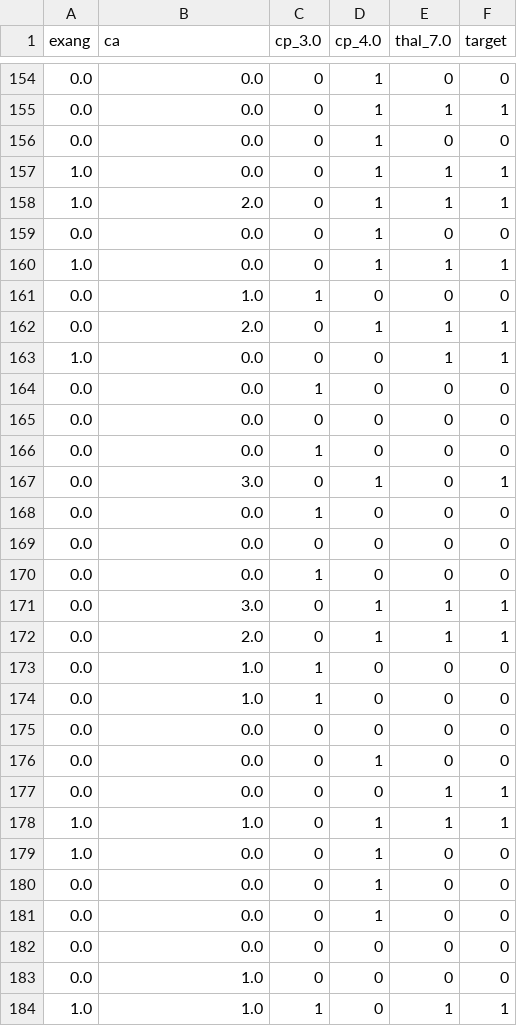
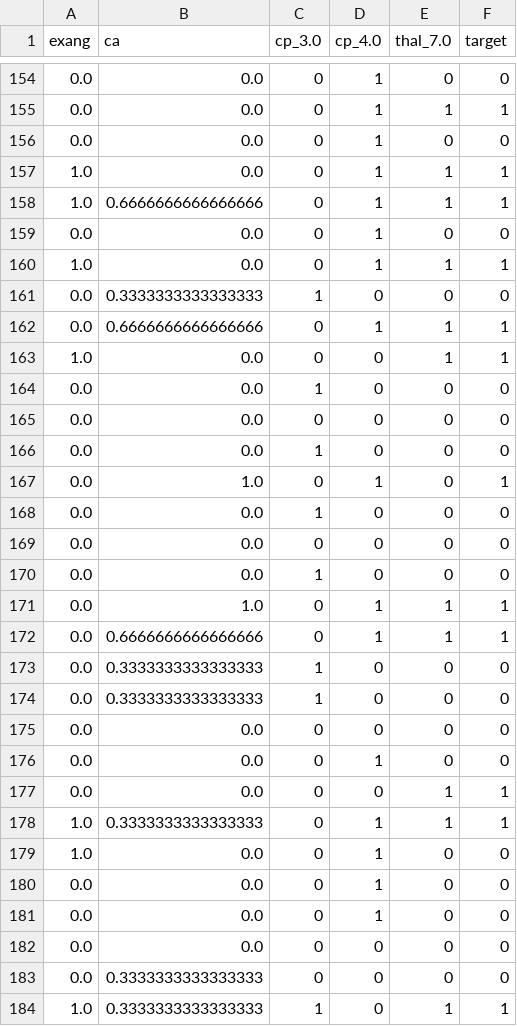
Before and after one commit to Ahmed-Amr777/hearthealth, a CSV file: data/Trained_selected_features.csv, drawn as a sheet; only a part is shown, gaps mark what is left out; the diff covers the shown part only.

```diff
--- a/data/Trained_selected_features.csv
+++ b/data/Trained_selected_features.csv
@@ -157,7 +157,7 @@ exang,ca,cp_3.0,cp_4.0,thal_7.0,target
 1.0,0.0,0,1,1,1
-1.0,2.0,0,1,1,1
+1.0,0.6666666666666666,0,1,1,1
 0.0,0.0,0,1,0,0
 1.0,0.0,0,1,1,1
-0.0,1.0,1,0,0,0
-0.0,2.0,0,1,1,1
+0.0,0.3333333333333333,1,0,0,0
+0.0,0.6666666666666666,0,1,1,1
 1.0,0.0,0,0,1,1
@@ -166,3 +166,3 @@ exang,ca,cp_3.0,cp_4.0,thal_7.0,target
 0.0,0.0,1,0,0,0
-0.0,3.0,0,1,0,1
+0.0,1.0,0,1,0,1
 0.0,0.0,1,0,0,0
@@ -170,6 +170,6 @@ exang,ca,cp_3.0,cp_4.0,thal_7.0,target
 0.0,0.0,1,0,0,0
-0.0,3.0,0,1,1,1
-0.0,2.0,0,1,1,1
-0.0,1.0,1,0,0,0
-0.0,1.0,1,0,0,0
+0.0,1.0,0,1,1,1
+0.0,0.6666666666666666,0,1,1,1
+0.0,0.3333333333333333,1,0,0,0
+0.0,0.3333333333333333,1,0,0,0
 0.0,0.0,0,0,0,0
@@ -177,3 +177,3 @@ exang,ca,cp_3.0,cp_4.0,thal_7.0,target
 0.0,0.0,0,0,1,1
-1.0,1.0,0,1,1,1
+1.0,0.3333333333333333,0,1,1,1
 1.0,0.0,0,1,0,0
@@ -182,3 +182,3 @@ exang,ca,cp_3.0,cp_4.0,thal_7.0,target
 0.0,0.0,0,0,0,0
-0.0,1.0,0,0,0,0
-1.0,1.0,1,0,1,1
+0.0,0.3333333333333333,0,0,0,0
+1.0,0.3333333333333333,1,0,1,1
```
Also changed, not shown: 6 added rows, 6 removed rows, 2 moved rows and 71 edited cells elsewhere in this file, data/Test_selected_features.csv, data/Trained_cleaned_heart_data.csv, 12 other files.
